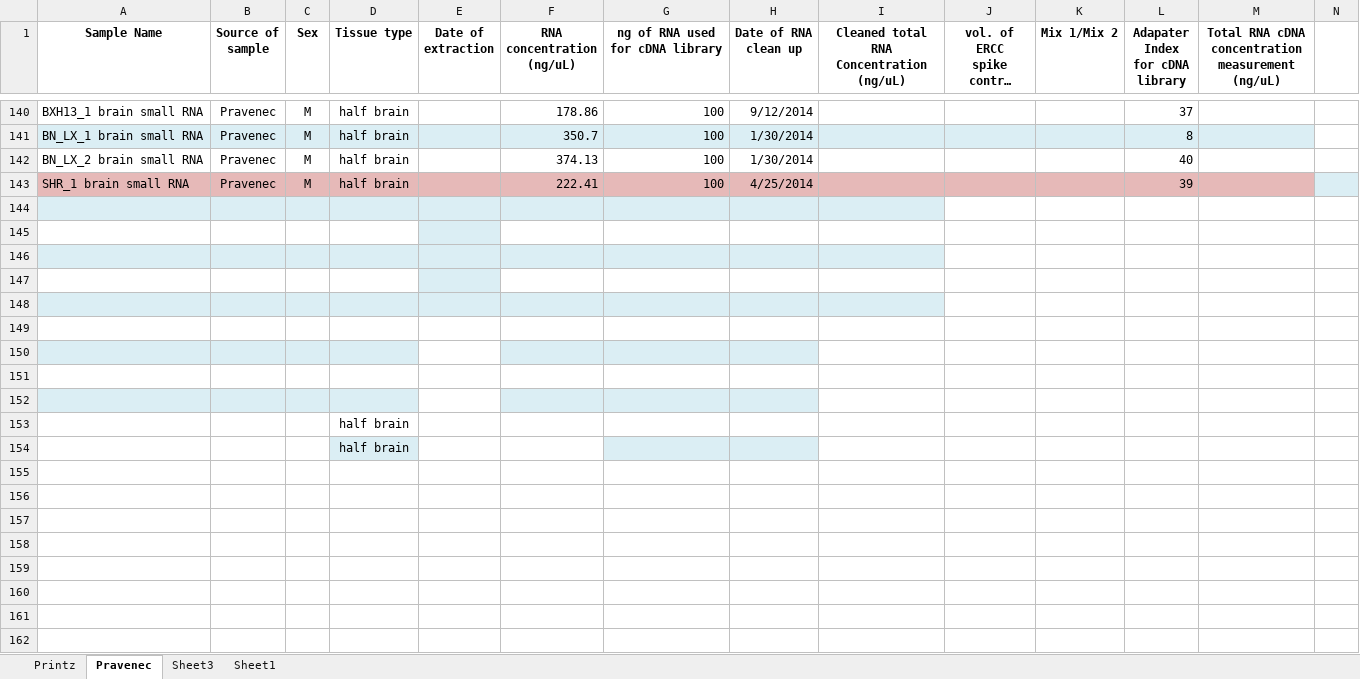
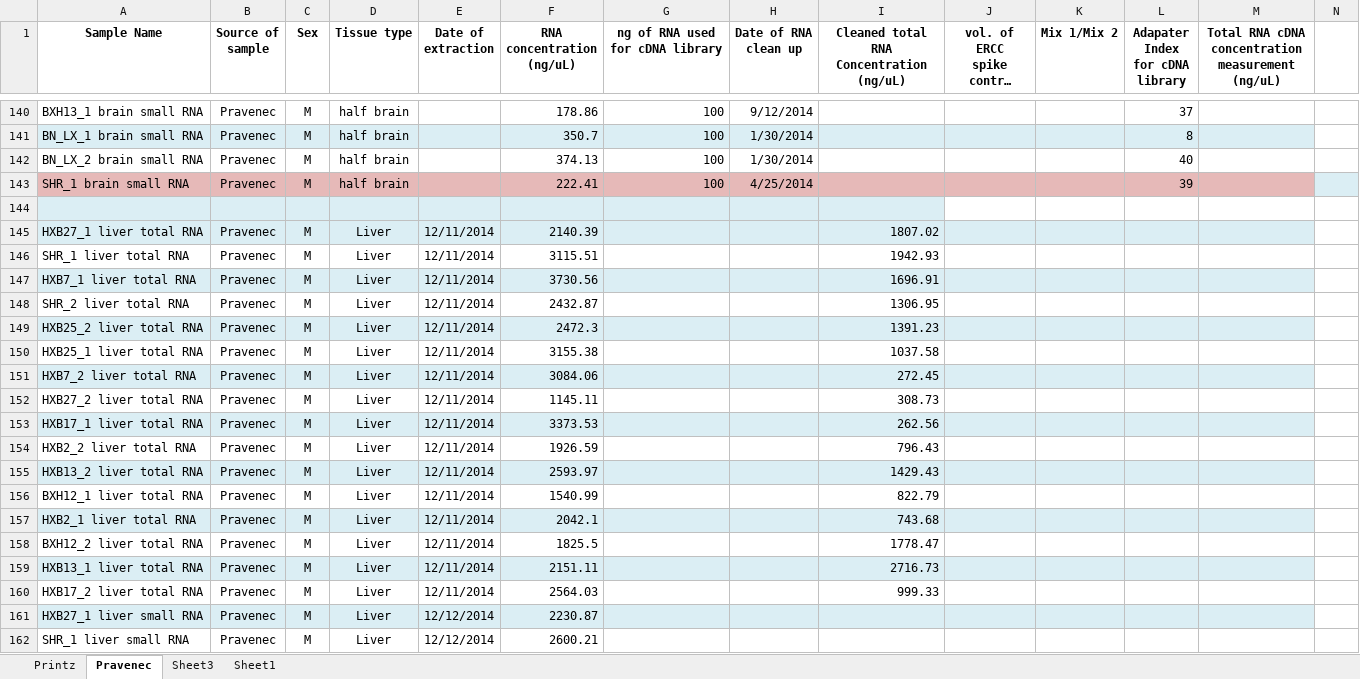
Before and after one commit to TabakoffLab/NextGenSequencing, an Excel workbook: sampleInfo/RNA seq calculation v2.0.xlsx, sheet Pravenec, drawn as a sheet; only a part is shown, gaps mark what is left out; long unchanged cells end in …; values as stored, in another font and other column widths than the file's, no borders; table styles not drawn; removed rows and columns are numbered as before the commit, all else as after; rows hold the shown columns only; the diff covers the shown part only; the diff names each change by its address in the sheet, - before the commit and + after, or states it on an @@ line.

```diff
--- a/sampleInfo/RNA seq calculation v2.0.xlsx (sheet Pravenec)
+++ b/sampleInfo/RNA seq calculation v2.0.xlsx (sheet Pravenec)
-row 145: (empty)
+row 145: HXB27_1 liver total RNA | Pravenec | M | Liver | 12/11/2014 | 2140.39 |  |  | 1807.02
-A145:D145 fill: none
+A145:D145 fill: #DBEEF4
-F145:M145 fill: none
+F145:M145 fill: #DBEEF4
-row 146: (empty)
+row 146: SHR_1 liver total RNA | Pravenec | M | Liver | 12/11/2014 | 3115.51 |  |  | 1942.93
-A146:I146 fill: #DBEEF4
+A146:I146 fill: none
-row 147: (empty)
+row 147: HXB7_1 liver total RNA | Pravenec | M | Liver | 12/11/2014 | 3730.56 |  |  | 1696.91
-A147:D147 fill: none
+A147:D147 fill: #DBEEF4
-F147:M147 fill: none
+F147:M147 fill: #DBEEF4
-row 148: (empty)
+row 148: SHR_2 liver total RNA | Pravenec | M | Liver | 12/11/2014 | 2432.87 |  |  | 1306.95
-A148:I148 fill: #DBEEF4
+A148:I148 fill: none
-row 149: (empty)
+row 149: HXB25_2 liver total RNA | Pravenec | M | Liver | 12/11/2014 | 2472.3 |  |  | 1391.23
-A149:M149 fill: none
+A149:M149 fill: #DBEEF4
-row 150: (empty)
+row 150: HXB25_1 liver total RNA | Pravenec | M | Liver | 12/11/2014 | 3155.38 |  |  | 1037.58
-A150:D150 fill: #DBEEF4
+A150:D150 fill: none
-F150:H150 fill: #DBEEF4
+F150:H150 fill: none
-row 151: (empty)
+row 151: HXB7_2 liver total RNA | Pravenec | M | Liver | 12/11/2014 | 3084.06 |  |  | 272.45
-A151:M151 fill: none
+A151:M151 fill: #DBEEF4
-row 152: (empty)
+row 152: HXB27_2 liver total RNA | Pravenec | M | Liver | 12/11/2014 | 1145.11 |  |  | 308.73
-A152:D152 fill: #DBEEF4
+A152:D152 fill: none
-F152:H152 fill: #DBEEF4
+F152:H152 fill: none
-row 153:  |  |  | half brain
-row 154:  |  |  | half brain
+row 153: HXB17_1 liver total RNA | Pravenec | M | Liver | 12/11/2014 | 3373.53 |  |  | 262.56
+row 154: HXB2_2 liver total RNA | Pravenec | M | Liver | 12/11/2014 | 1926.59 |  |  | 796.43
+row 155: HXB13_2 liver total RNA | Pravenec | M | Liver | 12/11/2014 | 2593.97 |  |  | 1429.43
+row 156: BXH12_1 liver total RNA | Pravenec | M | Liver | 12/11/2014 | 1540.99 |  |  | 822.79
+row 157: HXB2_1 liver total RNA | Pravenec | M | Liver | 12/11/2014 | 2042.1 |  |  | 743.68
+row 158: BXH12_2 liver total RNA | Pravenec | M | Liver | 12/11/2014 | 1825.5 |  |  | 1778.47
+row 159: HXB13_1 liver total RNA | Pravenec | M | Liver | 12/11/2014 | 2151.11 |  |  | 2716.73
+row 160: HXB17_2 liver total RNA | Pravenec | M | Liver | 12/11/2014 | 2564.03 |  |  | 999.33
+row 161: HXB27_1 liver small RNA | Pravenec | M | Liver | 12/12/2014 | 2230.87
+row 162: SHR_1 liver small RNA | Pravenec | M | Liver | 12/12/2014 | 2600.21
```
Also changed, not shown: 14 added rows elsewhere in this sheet, sheet Sheet3, sheet Sheet1, 25 other files.
